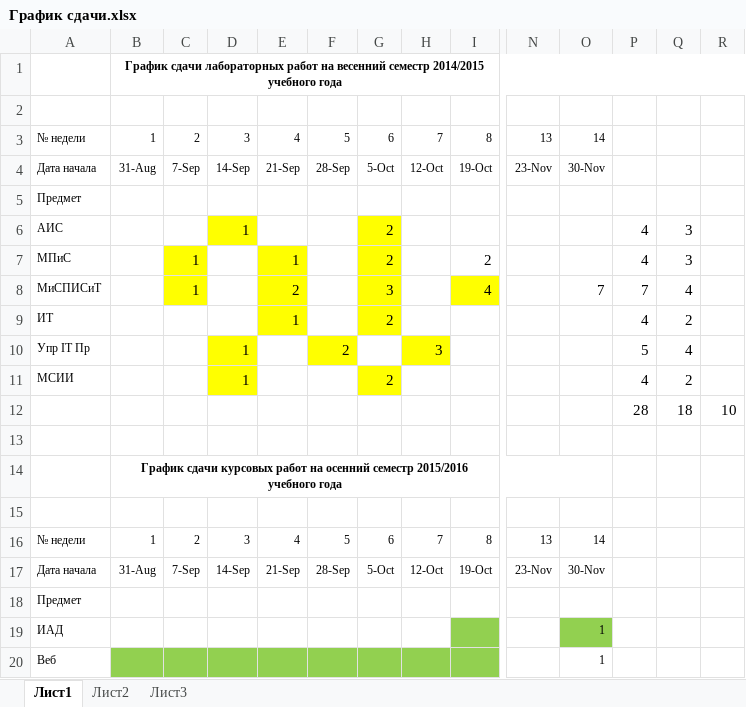
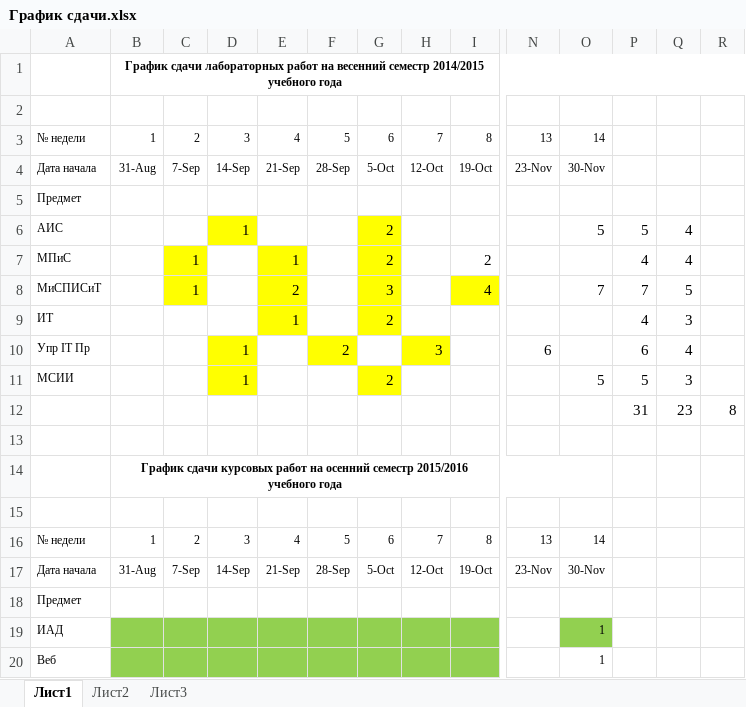
Before and after one commit to sasha2567/7-semestr, an Excel workbook: График сдачи.xlsx, sheet Лист1, drawn as a sheet; only a part is shown, gaps mark what is left out; values as stored, in another font and other column widths than the file's, no borders; removed rows and columns are numbered as before the commit, all else as after; rows hold the shown columns only; the diff names each change by its address in the sheet, - before the commit and + after, or states it on an @@ line.

```diff
--- a/График сдачи.xlsx (sheet Лист1)
+++ b/График сдачи.xlsx (sheet Лист1)
-O6: (empty)
+O6: 5
-P6: 4
+P6: 5
-Q6:Q7: 3
+Q6:Q7: 4
-Q8: 4
+Q8: 5
-Q9: 2
+Q9: 3
-N10: (empty)
+N10: 6
-P10: 5
+P10: 6
-O11: (empty)
+O11: 5
-P11: 4
+P11: 5
-Q11: 2
+Q11: 3
-row 12:  |  |  |  |  |  |  |  |  |  |  | 28 | 18 | 10
+row 12:  |  |  |  |  |  |  |  |  |  |  | 31 | 23 | 8
-B19:H19 fill: none
+B19:H19 fill: #92D050
```
Also changed, not shown: МПИС/labs/lab3/lab3.xlsx, 21 other files.
